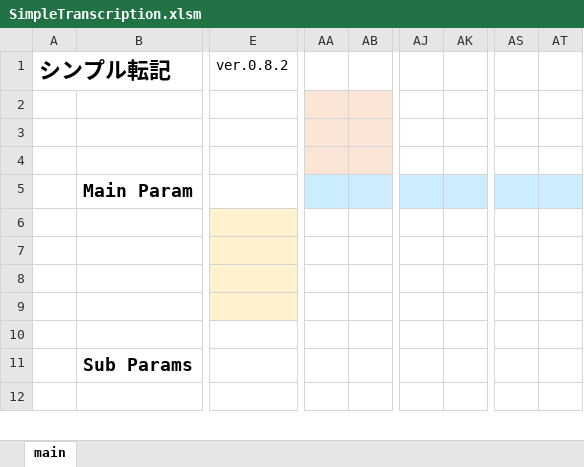
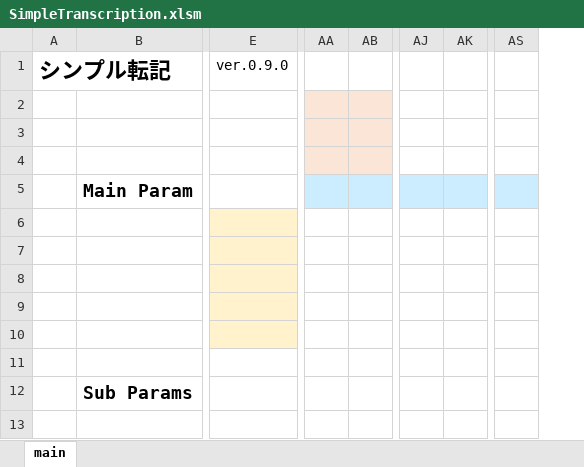
Before and after one commit to mtk57/PublicMemo, an Excel workbook: VBA/シンプル転記/SimpleTranscription.xlsm, sheet main, drawn as a sheet; only a part is shown, gaps mark what is left out; values as stored, in another font and other column widths than the file's, no borders; charts and pictures not drawn; removed rows and columns are numbered as before the commit, all else as after; rows hold the shown columns only; the diff covers the shown part only; the diff names each change by its address in the sheet, - before the commit and + after, or states it on an @@ line.

```diff
--- a/VBA/シンプル転記/SimpleTranscription.xlsm (sheet main)
+++ b/VBA/シンプル転記/SimpleTranscription.xlsm (sheet main)
-column AA, empty
-column AB, empty
+column AA, empty
+column AB, empty
-column AJ, empty
-column AK, empty
+column AJ, empty
+column AK, empty
-column AS, empty
-column AT, empty
+column AS, empty
-E1: ver.0.8.2
+E1: ver.0.9.0
+row 10: (empty)
```
Also changed, not shown: 7 added rows, 6 edited cells and merged cells elsewhere in this sheet, 5 other files.
